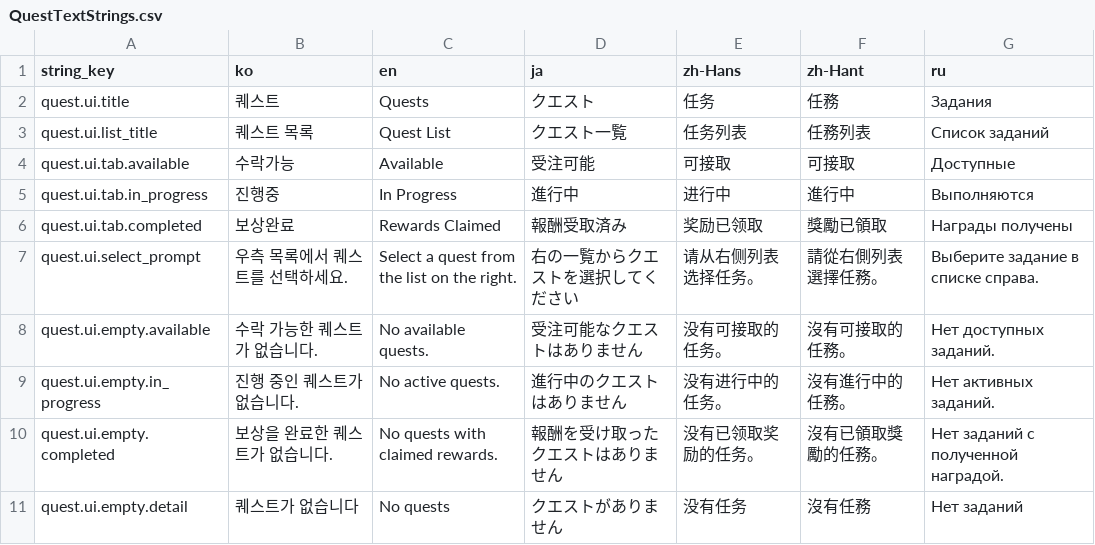
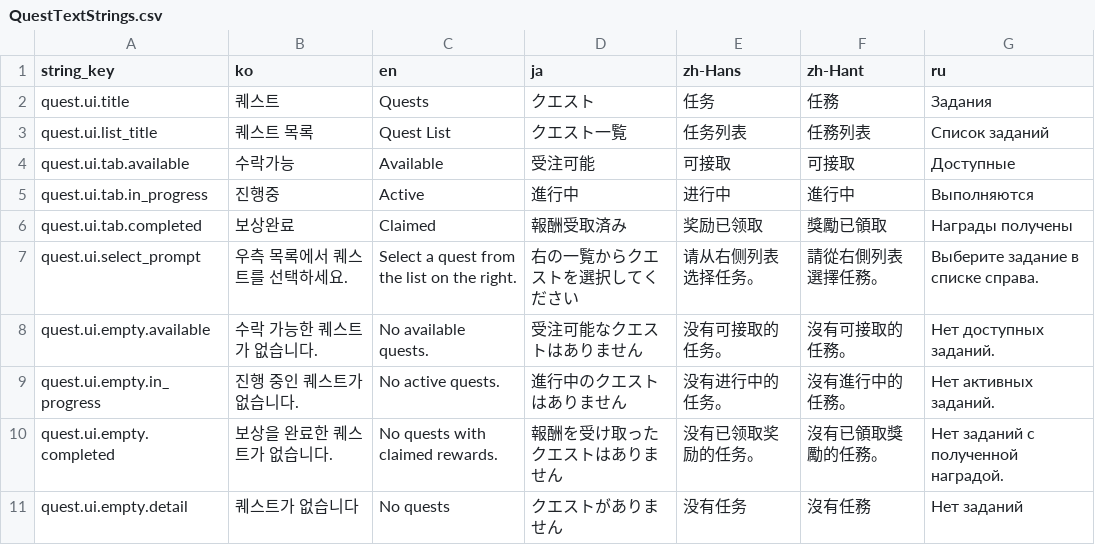
Before and after one commit to octopus7/extraction_shooter, a CSV file: TunaSweeper/Content/Data/QuestTextStrings.csv, drawn as a sheet; only a part is shown.

Commit message:
Keep quest tab labels and badges within their buttons

```diff
--- a/TunaSweeper/Content/Data/QuestTextStrings.csv
+++ b/TunaSweeper/Content/Data/QuestTextStrings.csv
@@ -4,4 +4,4 @@ quest.ui.list_title,퀘스트 목록,Quest List,クエスト一覧,任务列表,
 quest.ui.tab.available,수락가능,Available,受注可能,可接取,可接取,Доступные
-quest.ui.tab.in_progress,진행중,In Progress,進行中,进行中,進行中,Выполняются
-quest.ui.tab.completed,보상완료,Rewards Claimed,報酬受取済み,奖励已领取,獎勵已領取,Награды получены
+quest.ui.tab.in_progress,진행중,Active,進行中,进行中,進行中,Выполняются
+quest.ui.tab.completed,보상완료,Claimed,報酬受取済み,奖励已领取,獎勵已領取,Награды получены
 quest.ui.select_prompt,우측 목록에서 퀘스트를 선택하세요.,Select a quest from the list on the right.,右の一覧からクエストを選択してください,请从右侧列表选择任务。,請從右側列表選擇任務。,Выберите задание в списке справа.
```
Also changed, not shown: 3 other files.
